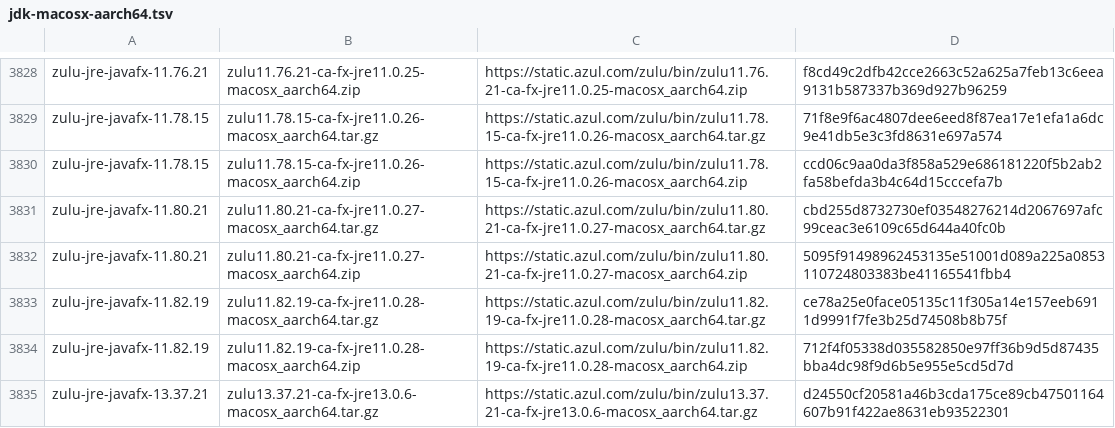
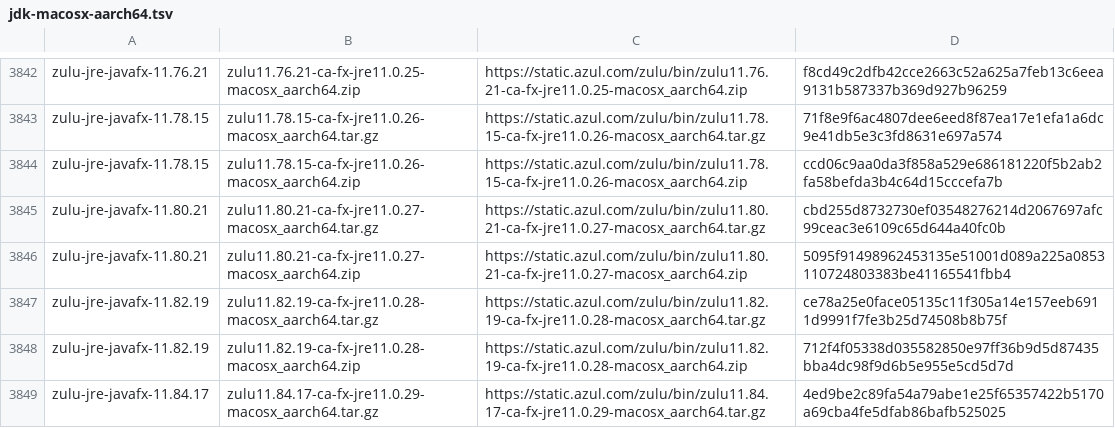
Before and after one commit to halcyon/asdf-java, a TSV file: data/jdk-macosx-aarch64.tsv, drawn as a sheet; only a part is shown, gaps mark what is left out; the shorter side is filled out with more unchanged rows; the diff covers the shown part only.

```diff
--- a/data/jdk-macosx-aarch64.tsv
+++ b/data/jdk-macosx-aarch64.tsv
@@ -3834 +3848,2 @@ zulu-jre-javafx-11.82.19	zulu11.82.19-ca-fx-jre11.0.28-macosx_aarch64.tar.gz	htt
 zulu-jre-javafx-11.82.19	zulu11.82.19-ca-fx-jre11.0.28-macosx_aarch64.zip	https://static.azul.com/zulu/bin/zulu11.82.19-ca-fx-jre11.0.28-macosx_aarch64.zip	712f4f05338d035582850e97ff36b9d5d87435bba4dc98f9d6b5e955e5cd5d7d
+zulu-jre-javafx-11.84.17	zulu11.84.17-ca-fx-jre11.0.29-macosx_aarch64.tar.gz	https://static.azul.com/zulu/bin/zulu11.84.17-ca-fx-jre11.0.29-macosx_aarch64.tar.gz	4ed9be2c89fa54a79abe1e25f65357422b5170a69cba4fe5dfab86bafb525025
```
Also changed, not shown: 19 added rows elsewhere in this file, data/jdk-linux-x86_64-ea.tsv, data/jdk-macosx-aarch64-ga.tsv, 10 other files.
